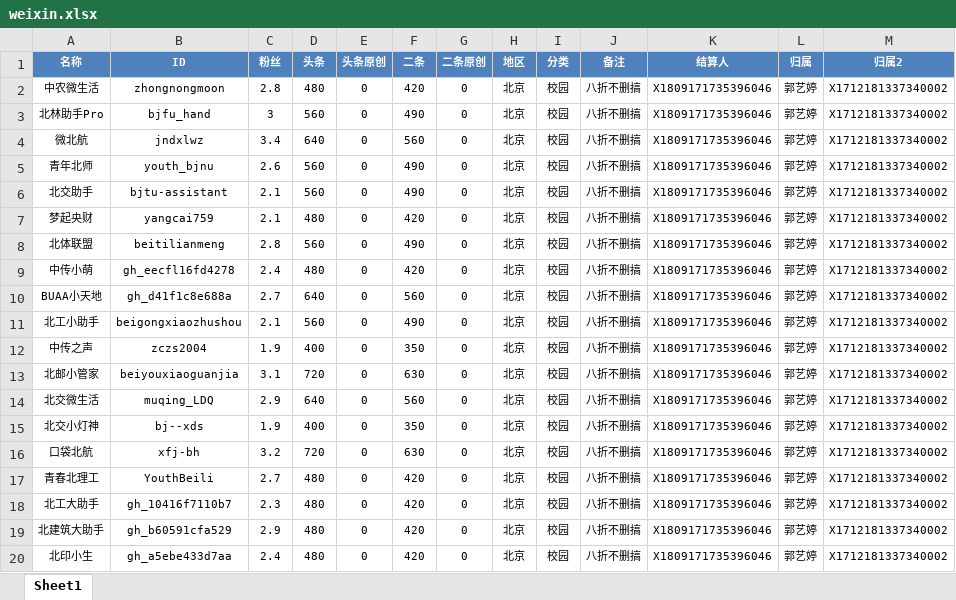
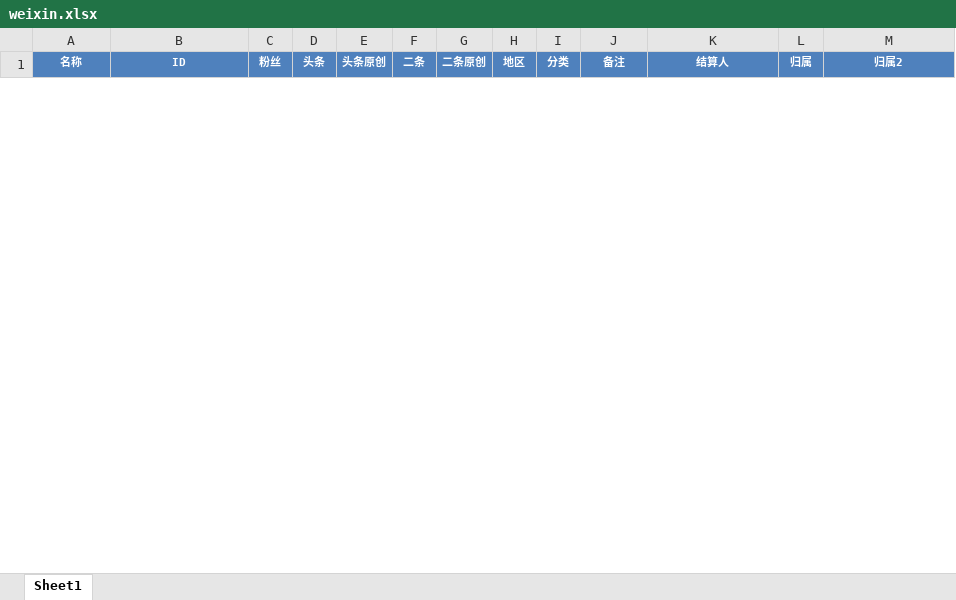
Before and after one commit to radtek/AdaSystem, an Excel workbook: Ada.Web/upload/weixin.xlsx, sheet Sheet1, drawn as a sheet; only a part is shown; values as stored, in another font and other column widths than the file's, no borders; removed rows and columns are numbered as before the commit, all else as after; the diff covers the shown part only; the diff names each change by its address in the sheet, - before the commit and + after, or states it on an @@ line.

```diff
--- a/Ada.Web/upload/weixin.xlsx (sheet Sheet1)
+++ b/Ada.Web/upload/weixin.xlsx (sheet Sheet1)
-row 2: 中农微生活 | zhongnongmoon | 2.8 | 480 | 0 | 420 | 0 | 北京 | 校园 | 八折不删搞 | X1809171735396046 | 郭艺婷 | X1712181337340002
-row 3: 北林助手Pro | bjfu_hand | 3 | 560 | 0 | 490 | 0 | 北京 | 校园 | 八折不删搞 | X1809171735396046 | 郭艺婷 | X1712181337340002
-row 4: 微北航 | jndxlwz | 3.4 | 640 | 0 | 560 | 0 | 北京 | 校园 | 八折不删搞 | X1809171735396046 | 郭艺婷 | X1712181337340002
-row 5: 青年北师 | youth_bjnu | 2.6 | 560 | 0 | 490 | 0 | 北京 | 校园 | 八折不删搞 | X1809171735396046 | 郭艺婷 | X1712181337340002
-row 6: 北交助手 | bjtu-assistant | 2.1 | 560 | 0 | 490 | 0 | 北京 | 校园 | 八折不删搞 | X1809171735396046 | 郭艺婷 | X1712181337340002
-row 7: 梦起央财 | yangcai759 | 2.1 | 480 | 0 | 420 | 0 | 北京 | 校园 | 八折不删搞 | X1809171735396046 | 郭艺婷 | X1712181337340002
-row 8: 北体联盟 | beitilianmeng | 2.8 | 560 | 0 | 490 | 0 | 北京 | 校园 | 八折不删搞 | X1809171735396046 | 郭艺婷 | X1712181337340002
-row 9: 中传小萌 | gh_eecfl16fd4278 | 2.4 | 480 | 0 | 420 | 0 | 北京 | 校园 | 八折不删搞 | X1809171735396046 | 郭艺婷 | X1712181337340002
-row 10: BUAA小天地 | gh_d41f1c8e688a | 2.7 | 640 | 0 | 560 | 0 | 北京 | 校园 | 八折不删搞 | X1809171735396046 | 郭艺婷 | X1712181337340002
-row 11: 北工小助手 | beigongxiaozhushou | 2.1 | 560 | 0 | 490 | 0 | 北京 | 校园 | 八折不删搞 | X1809171735396046 | 郭艺婷 | X1712181337340002
-row 12: 中传之声 | zczs2004 | 1.9 | 400 | 0 | 350 | 0 | 北京 | 校园 | 八折不删搞 | X1809171735396046 | 郭艺婷 | X1712181337340002
-row 13: 北邮小管家 | beiyouxiaoguanjia | 3.1 | 720 | 0 | 630 | 0 | 北京 | 校园 | 八折不删搞 | X1809171735396046 | 郭艺婷 | X1712181337340002
-row 14: 北交微生活 | muqing_LDQ | 2.9 | 640 | 0 | 560 | 0 | 北京 | 校园 | 八折不删搞 | X1809171735396046 | 郭艺婷 | X1712181337340002
-row 15: 北交小灯神 | bj--xds | 1.9 | 400 | 0 | 350 | 0 | 北京 | 校园 | 八折不删搞 | X1809171735396046 | 郭艺婷 | X1712181337340002
-row 16: 口袋北航 | xfj-bh | 3.2 | 720 | 0 | 630 | 0 | 北京 | 校园 | 八折不删搞 | X1809171735396046 | 郭艺婷 | X1712181337340002
-row 17: 青春北理工 | YouthBeili | 2.7 | 480 | 0 | 420 | 0 | 北京 | 校园 | 八折不删搞 | X1809171735396046 | 郭艺婷 | X1712181337340002
-row 18: 北工大助手 | gh_10416f7110b7 | 2.3 | 480 | 0 | 420 | 0 | 北京 | 校园 | 八折不删搞 | X1809171735396046 | 郭艺婷 | X1712181337340002
-row 19: 北建筑大助手 | gh_b60591cfa529 | 2.9 | 480 | 0 | 420 | 0 | 北京 | 校园 | 八折不删搞 | X1809171735396046 | 郭艺婷 | X1712181337340002
-row 20: 北印小生 | gh_a5ebe433d7aa | 2.4 | 480 | 0 | 420 | 0 | 北京 | 校园 | 八折不删搞 | X1809171735396046 | 郭艺婷 | X1712181337340002
```
Also changed, not shown: 50 added rows and 34 removed rows elsewhere in this sheet, Ada.Web/upload/weibo.xlsx, 28 other files.
